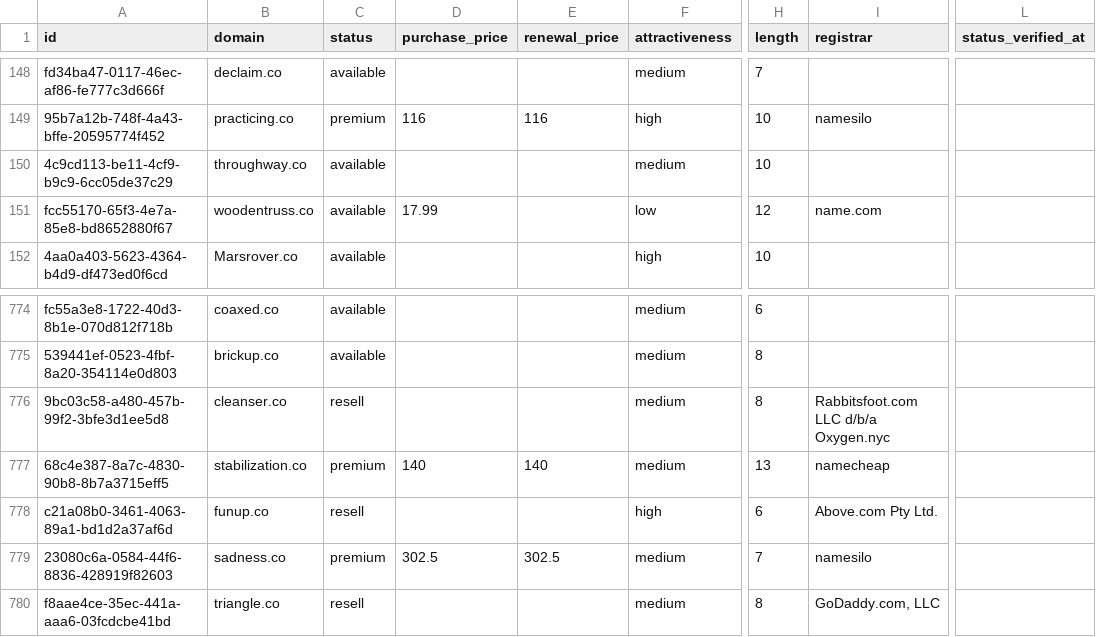
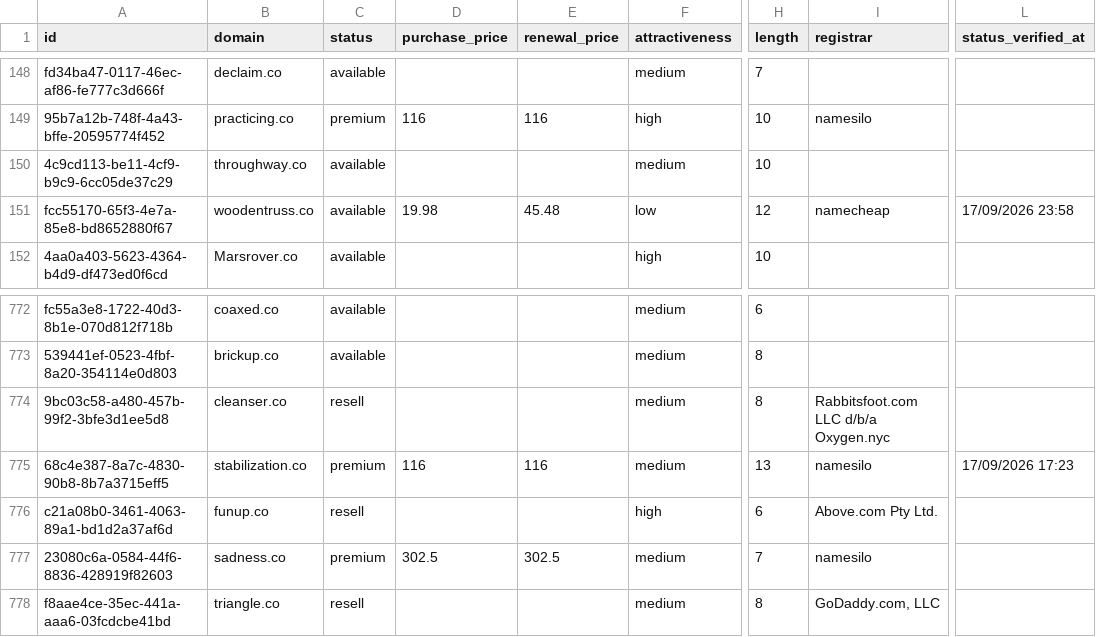
Before and after one commit to UniqueDomains/co-oneword-domains, a CSV file: co.csv, drawn as a sheet; only a part is shown, gaps mark what is left out; addresses are those after the commit; the diff covers the shown part only; the diff names each change by its address in the sheet, - before the commit and + after, or states it on an @@ line.

```diff
--- a/co.csv
+++ b/co.csv
-D151 (purchase_price): 17.99
+D151 (purchase_price): 19.98
-E151 (renewal_price): (empty)
+E151 (renewal_price): 45.48
-I151 (registrar): name.com
+I151 (registrar): namecheap
-L151 (status_verified_at): (empty)
+L151 (status_verified_at): 17/09/2026 23:58
-D775 (purchase_price): 140
+D775 (purchase_price): 116
-E775 (renewal_price): 140
+E775 (renewal_price): 116
-I775 (registrar): namecheap
+I775 (registrar): namesilo
-L775 (status_verified_at): (empty)
+L775 (status_verified_at): 17/09/2026 17:23
```
Also changed, not shown: 2 added rows, 2 removed rows and 13 edited cells elsewhere in this file, 4 other files.
